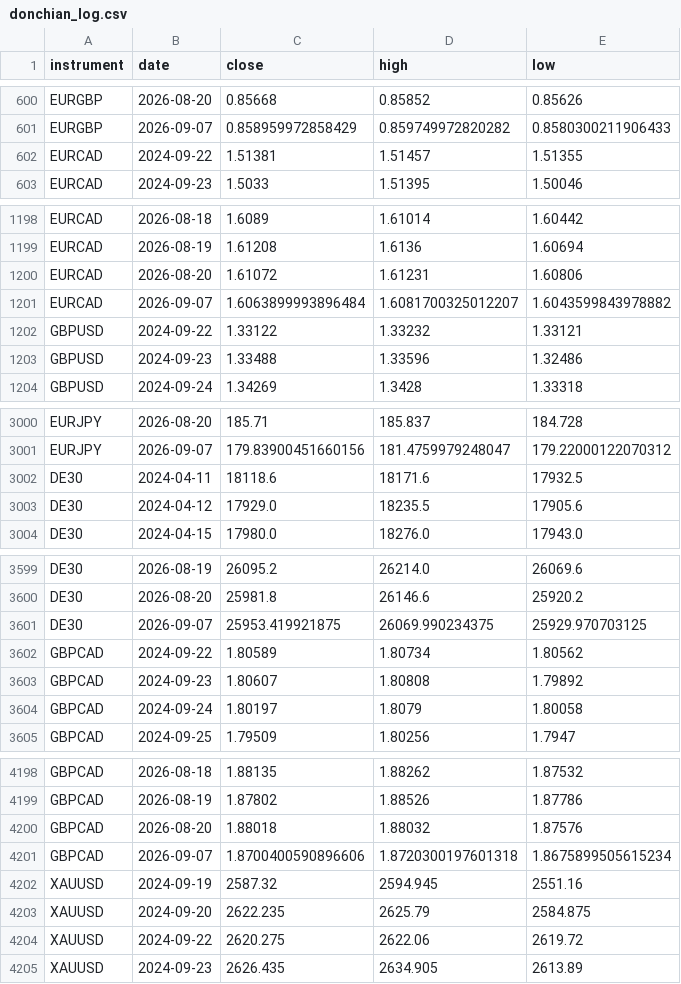
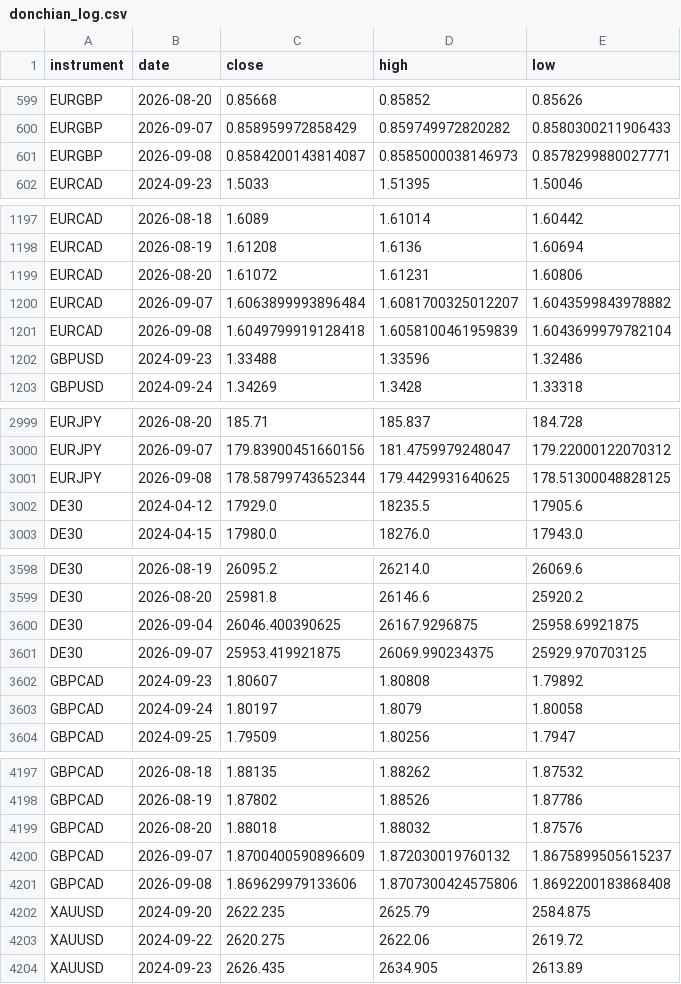
Before and after one commit to kenjtradez/portfolio-forward-test, a CSV file: donchian_log.csv, drawn as a sheet; only a part is shown, gaps mark what is left out; the diff covers the shown part only.

```diff
--- a/donchian_log.csv
+++ b/donchian_log.csv
@@ -601,3 +600,3 @@ EURGBP,2026-08-20,0.85668,0.85852,0.85626
 EURGBP,2026-09-07,0.858959972858429,0.859749972820282,0.8580300211906433
-EURCAD,2024-09-22,1.51381,1.51457,1.51355
+EURGBP,2026-09-08,0.8584200143814087,0.8585000038146973,0.8578299880027771
 EURCAD,2024-09-23,1.5033,1.51395,1.50046
@@ -1201,3 +1200,3 @@ EURCAD,2026-08-20,1.61072,1.61231,1.60806
 EURCAD,2026-09-07,1.6063899993896484,1.6081700325012207,1.6043599843978882
-GBPUSD,2024-09-22,1.33122,1.33232,1.33121
+EURCAD,2026-09-08,1.6049799919128418,1.6058100461959839,1.6043699979782104
 GBPUSD,2024-09-23,1.33488,1.33596,1.32486
@@ -3001,3 +3000,3 @@ EURJPY,2026-08-20,185.71,185.837,184.728
 EURJPY,2026-09-07,179.83900451660156,181.4759979248047,179.22000122070312
-DE30,2024-04-11,18118.6,18171.6,17932.5
+EURJPY,2026-09-08,178.58799743652344,179.4429931640625,178.51300048828125
 DE30,2024-04-12,17929.0,18235.5,17905.6
@@ -3600,4 +3599,4 @@ DE30,2026-08-19,26095.2,26214.0,26069.6
 DE30,2026-08-20,25981.8,26146.6,25920.2
+DE30,2026-09-04,26046.400390625,26167.9296875,25958.69921875
 DE30,2026-09-07,25953.419921875,26069.990234375,25929.970703125
-GBPCAD,2024-09-22,1.80589,1.80734,1.80562
 GBPCAD,2024-09-23,1.80607,1.80808,1.79892
@@ -4200,4 +4199,4 @@ GBPCAD,2026-08-19,1.87802,1.88526,1.87786
 GBPCAD,2026-08-20,1.88018,1.88032,1.87576
-GBPCAD,2026-09-07,1.8700400590896606,1.8720300197601318,1.8675899505615234
-XAUUSD,2024-09-19,2587.32,2594.945,2551.16
+GBPCAD,2026-09-07,1.8700400590896609,1.872030019760132,1.8675899505615237
+GBPCAD,2026-09-08,1.869629979133606,1.8707300424575806,1.8692200183868408
 XAUUSD,2024-09-20,2622.235,2625.79,2584.875
```
Also changed, not shown: 3 added rows, 3 removed rows and 1 edited cell elsewhere in this file, connors_log.csv, nas100_log.csv, 1 other file.
